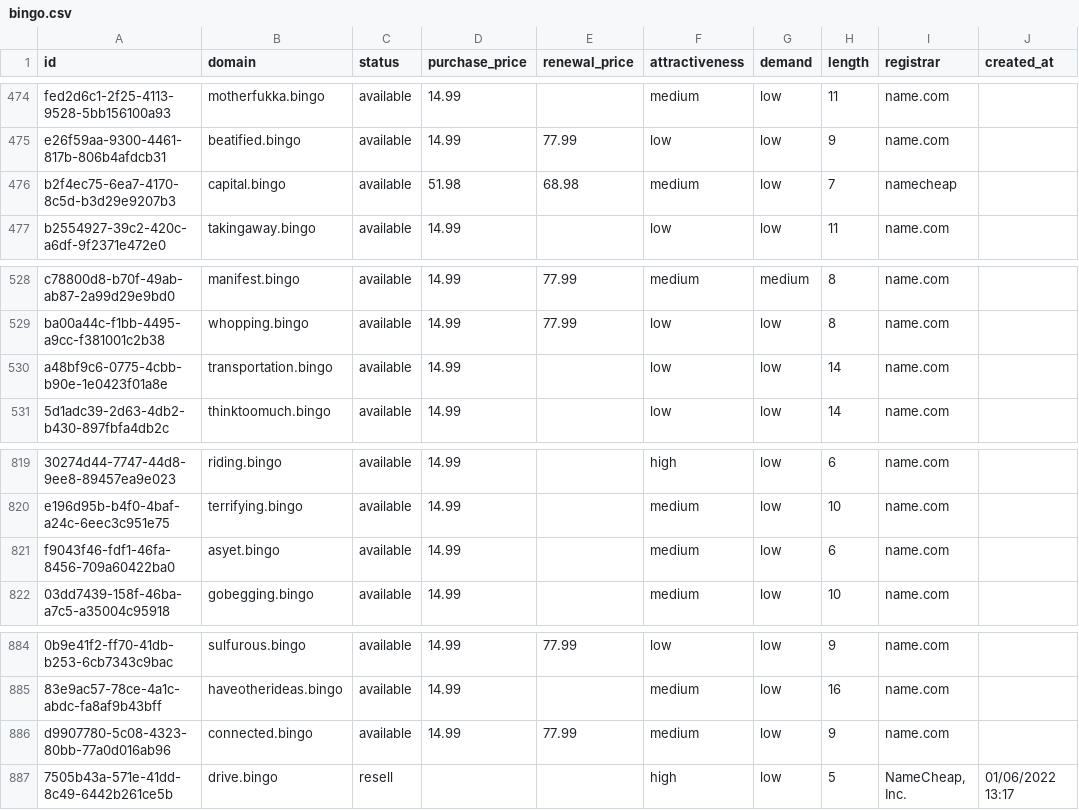
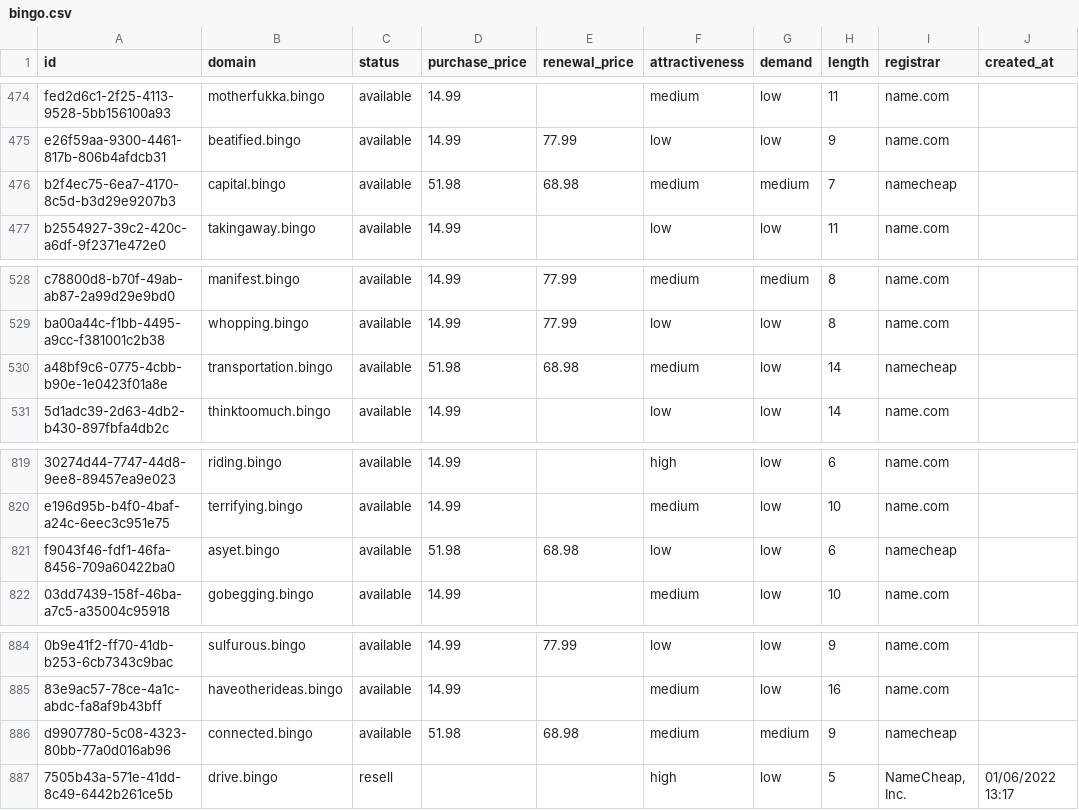
Before and after one commit to UniqueDomains/bingo-oneword-domains, a CSV file: bingo.csv, drawn as a sheet; only a part is shown, gaps mark what is left out; the diff names each change by its address in the sheet, - before the commit and + after, or states it on an @@ line.

Commit message:
Domains update

```diff
--- a/bingo.csv
+++ b/bingo.csv
-G476 (demand): low
+G476 (demand): medium
-D530 (purchase_price): 14.99
+D530 (purchase_price): 51.98
-E530 (renewal_price): (empty)
+E530 (renewal_price): 68.98
-F530 (attractiveness): low
+F530 (attractiveness): medium
-I530 (registrar): name.com
+I530 (registrar): namecheap
-D821 (purchase_price): 14.99
+D821 (purchase_price): 51.98
-E821 (renewal_price): (empty)
+E821 (renewal_price): 68.98
-F821 (attractiveness): medium
+F821 (attractiveness): low
-I821 (registrar): name.com
+I821 (registrar): namecheap
-D886 (purchase_price): 14.99
+D886 (purchase_price): 51.98
-E886 (renewal_price): 77.99
+E886 (renewal_price): 68.98
-G886 (demand): low
+G886 (demand): medium
-I886 (registrar): name.com
+I886 (registrar): namecheap
```
Also changed, not shown: 4 other files.
